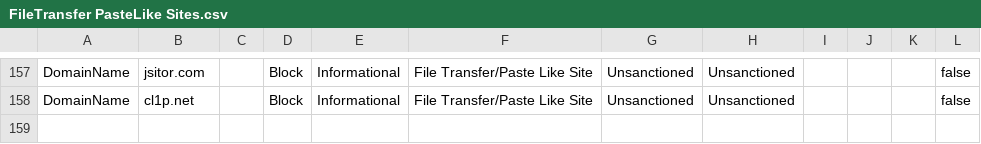
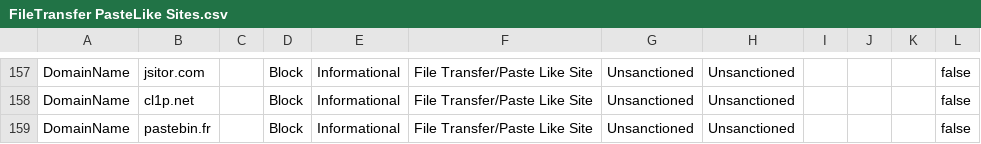
Before and after one commit to jkerai1/SoftwareCertificates, a CSV file: Bulk-IOC-CSVs/FileTransfer PasteLike Sites.csv, drawn as a sheet; only a part is shown, gaps mark what is left out.

Commit message:
Update FileTransfer PasteLike Sites.csv

```diff
--- a/Bulk-IOC-CSVs/FileTransfer PasteLike Sites.csv
+++ b/Bulk-IOC-CSVs/FileTransfer PasteLike Sites.csv
@@ -158 +158,2 @@ DomainName,jsitor.com,,Block,Informational,File Transfer/Paste Like Site,Unsanct
 DomainName,cl1p.net,,Block,Informational,File Transfer/Paste Like Site,Unsanctioned,Unsanctioned,,,,false
+DomainName,pastebin.fr,,Block,Informational,File Transfer/Paste Like Site,Unsanctioned,Unsanctioned,,,,false
```
